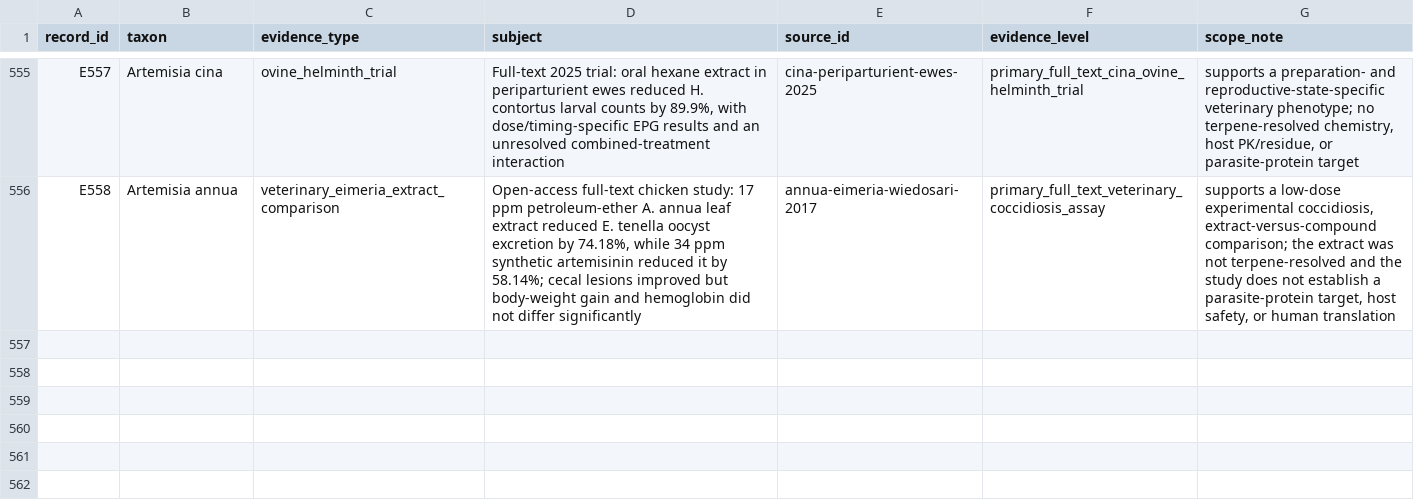
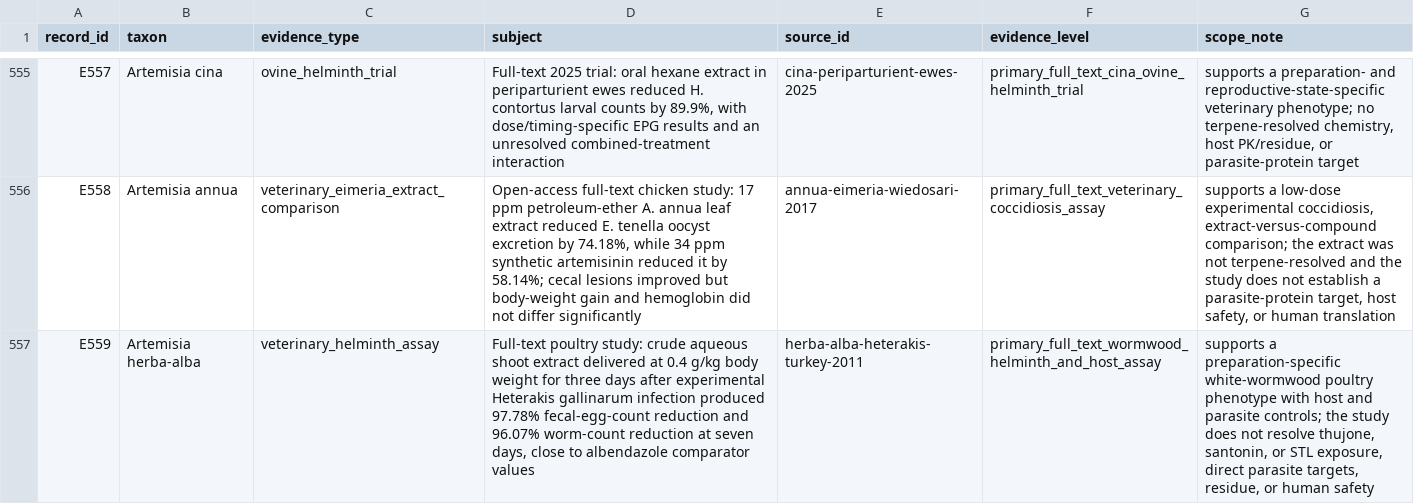
Before and after one commit to dcmcshan/artemisia, a CSV file: manuscript/evidence-matrix.csv, drawn as a sheet; only a part is shown, gaps mark what is left out; the diff names each change by its address in the sheet, - before the commit and + after, or states it on an @@ line.

```diff
--- a/manuscript/evidence-matrix.csv
+++ b/manuscript/evidence-matrix.csv
+row 557: E559 | Artemisia herba-alba | veterinary_helminth_assay | Full-text poultry study: crude aqueous shoot extract delivered at 0.4 g/kg body weight for three days after experimental Heterakis gallinarum infection produced 97.78% fecal-egg-count reduction and 96.07% worm-count reduction at seven days, close to albendazole comparator values | herba-alba-heterakis-turkey-2011 | primary_full_text_wormwood_helminth_and_host_assay | supports a preparation-specific white-wormwood poultry phenotype with host and parasite controls; the study does not resolve thujone, santonin, or STL exposure, direct parasite targets, residue, or human safety
```
Also changed, not shown: manuscript/antiparasitic-evidence.csv, manuscript/claim-audit.csv, 19 other files.
